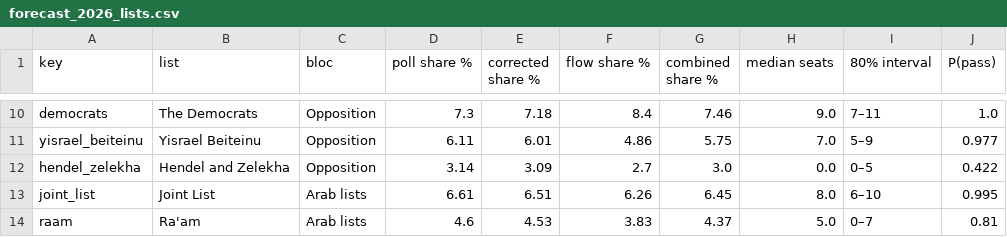
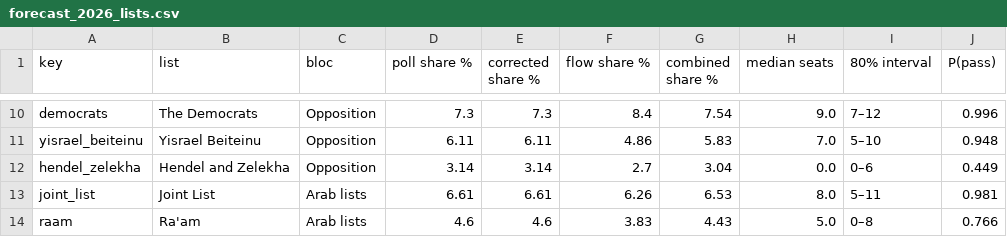
Before and after one commit to safwan188/israel-election-prediction-26, a CSV file: outputs/forecast_2026_lists.csv, drawn as a sheet; only a part is shown, gaps mark what is left out; the diff covers the shown part only; the diff names each change by its address in the sheet, - before the commit and + after, or states it on an @@ line.

```diff
--- a/outputs/forecast_2026_lists.csv
+++ b/outputs/forecast_2026_lists.csv
-E10 (corrected share %): 7.18
+E10 (corrected share %): 7.3
-G10 (combined share %): 7.46
+G10 (combined share %): 7.54
-I10 (80% interval): 7–11
+I10 (80% interval): 7–12
-J10 (P(pass)): 1.0
+J10 (P(pass)): 0.996
-E11 (corrected share %): 6.01
+E11 (corrected share %): 6.11
-G11 (combined share %): 5.75
+G11 (combined share %): 5.83
-I11 (80% interval): 5–9
+I11 (80% interval): 5–10
-J11 (P(pass)): 0.977
+J11 (P(pass)): 0.948
-E12 (corrected share %): 3.09
+E12 (corrected share %): 3.14
-G12 (combined share %): 3.0
+G12 (combined share %): 3.04
-I12 (80% interval): 0–5
+I12 (80% interval): 0–6
-J12 (P(pass)): 0.422
+J12 (P(pass)): 0.449
-E13 (corrected share %): 6.51
+E13 (corrected share %): 6.61
-G13 (combined share %): 6.45
+G13 (combined share %): 6.53
-I13 (80% interval): 6–10
+I13 (80% interval): 5–11
-J13 (P(pass)): 0.995
+J13 (P(pass)): 0.981
-E14 (corrected share %): 4.53
+E14 (corrected share %): 4.6
-G14 (combined share %): 4.37
+G14 (combined share %): 4.43
-I14 (80% interval): 0–7
+I14 (80% interval): 0–8
-J14 (P(pass)): 0.81
+J14 (P(pass)): 0.766
```
Also changed, not shown: 33 edited cells elsewhere in this file, 11 other files.
